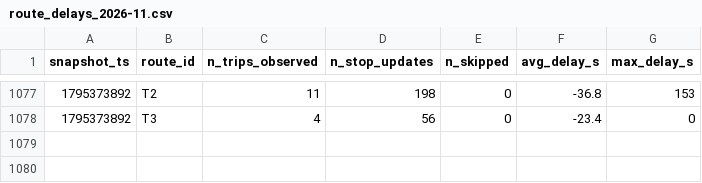
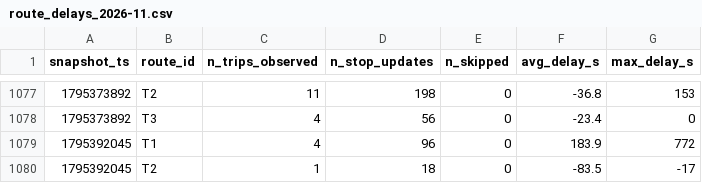
Before and after one commit to Paul72-hub/smart-mobility-lemans, a CSV file: data/history/route_delays_2026-11.csv, drawn as a sheet; only a part is shown, gaps mark what is left out.

```diff
--- a/data/history/route_delays_2026-11.csv
+++ b/data/history/route_delays_2026-11.csv
@@ -1078 +1078,3 @@ snapshot_ts,route_id,n_trips_observed,n_stop_updates,n_skipped,avg_delay_s,max_d
 1795373892,T3,4,56,0,-23.4,0
+1795392045,T1,4,96,0,183.9,772
+1795392045,T2,1,18,0,-83.5,-17
```
Also changed, not shown: 1 other file.
